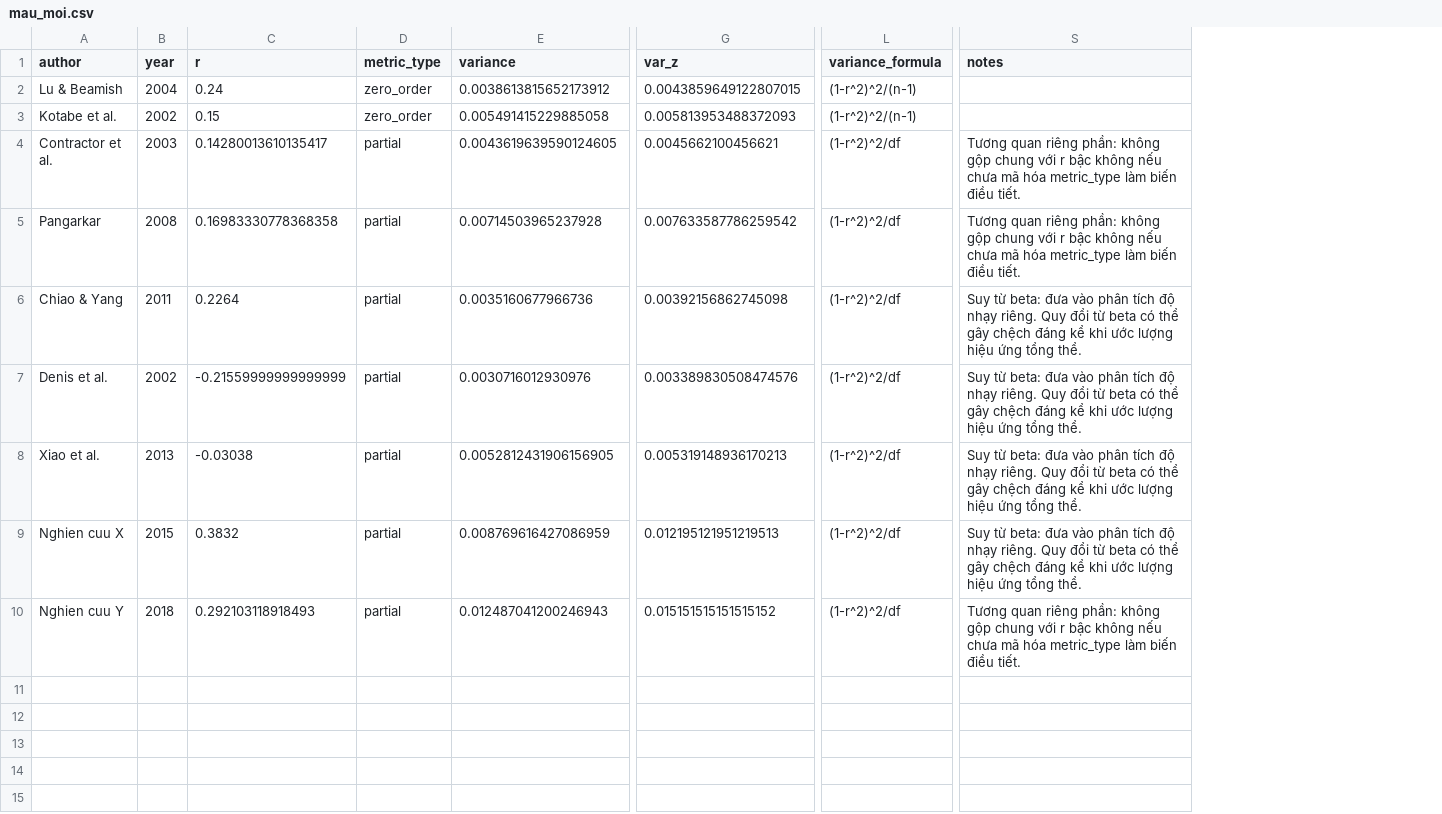
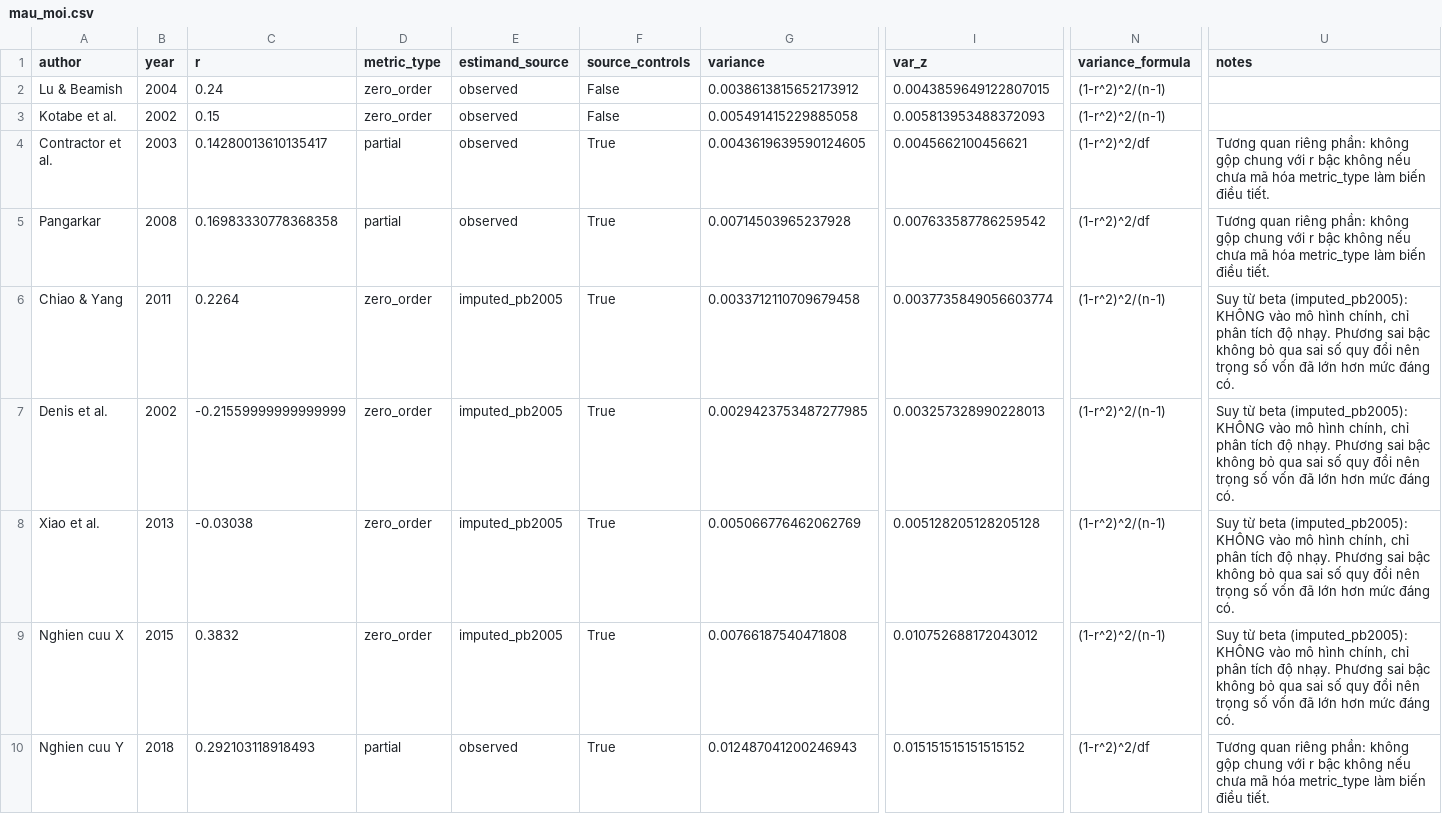
Before and after one commit to thuyhuongctu/M-AIDA, a CSV file: analysis/mau_moi.csv, drawn as a sheet; only a part is shown, gaps mark what is left out; addresses are those after the commit; the diff names each change by its address in the sheet, - before the commit and + after, or states it on an @@ line.

Commit message:
fix(analysis): chốt metric_type = zero_order cho bản ghi suy từ β; tách ba lớp bằng estimand_source
Quyết định PI 04/08/2026: Peterson & Brown hiệu chuẩn phép quy đổi để
khôi phục r BẬC KHÔNG (số hạng .05·λ tồn tại vì phép khớp đó), nên
metric_type — vốn mô tả đại lượng cần ước lượng, không phải nguồn gốc
con số — là zero_order. Nguồn gốc tách sang hai trường mới:

- estimand_source: observed | imputed_pb2005
- source_controls: True cho t hồi quy và β, False cho r báo cáo

Ba lớp: r báo cáo (zero_order/observed, mô hình chính), t hồi quy
(partial/observed, mô hình chính), β quy đổi (zero_order/imputed_pb2005,
CHỈ phân tích độ nhạy — phương sai bậc không bỏ qua sai số quy đổi nên
trọng số vốn đã lớn hơn mức đáng có). df của đường β vẫn ghi để kiểm toán.

Đồng bộ effect_size.py, effect_size.R (kèm lọc estimand_source ==
"observed" cho mô hình chính trong khung metafor), backend extractor +
models, migrate_v8; đảo test test_A3_beta thành bậc không suy ra, thêm
test ba lớp; sinh lại mau_moi.csv làm mốc hồi quy mới. Thêm lằn ranh hai
hệ thiết kế theo bên phát hành vào assets/brand/README.md (không dùng
chung token, hổ phách không xuất hiện trong hệ thể chế). 20 test tay +
60 test backend đạt.

```diff
--- a/analysis/mau_moi.csv
+++ b/analysis/mau_moi.csv
+column E (estimand_source), rows 2-10: observed | observed | observed | observed | imputed_pb2005 | imputed_pb2005 | imputed_pb2005 | imputed_pb2005 | observed
+column F (source_controls), rows 2-10: False | False | True | True | True | True | True | True | True
-D6:D9 (metric_type): partial
+D6:D9 (metric_type): zero_order
-G6 (variance): 0.0035160677966736
+G6 (variance): 0.0033712110709679458
-I6 (var_z): 0.00392156862745098
+I6 (var_z): 0.0037735849056603774
-N6:N9 (variance_formula): (1-r^2)^2/df
+N6:N9 (variance_formula): (1-r^2)^2/(n-1)
-U6:U9 (notes): Suy từ beta: đưa vào phân tích độ nhạy riêng. Quy đổi từ beta có thể gây chệch đáng kể khi ước lượng hiệu ứng tổng thể.
+U6:U9 (notes): Suy từ beta (imputed_pb2005): KHÔNG vào mô hình chính, chỉ phân tích độ nhạy. Phương sai bậc không bỏ qua sai số quy đổi nên trọng số vốn đã lớn hơn mức đáng có.
-G7 (variance): 0.0030716012930976
+G7 (variance): 0.0029423753487277985
-I7 (var_z): 0.003389830508474576
+I7 (var_z): 0.003257328990228013
-G8 (variance): 0.0052812431906156905
+G8 (variance): 0.005066776462062769
-I8 (var_z): 0.005319148936170213
+I8 (var_z): 0.005128205128205128
-G9 (variance): 0.008769616427086959
+G9 (variance): 0.00766187540471808
-I9 (var_z): 0.012195121951219513
+I9 (var_z): 0.010752688172043012
```
Also changed, not shown: 10 other files.
